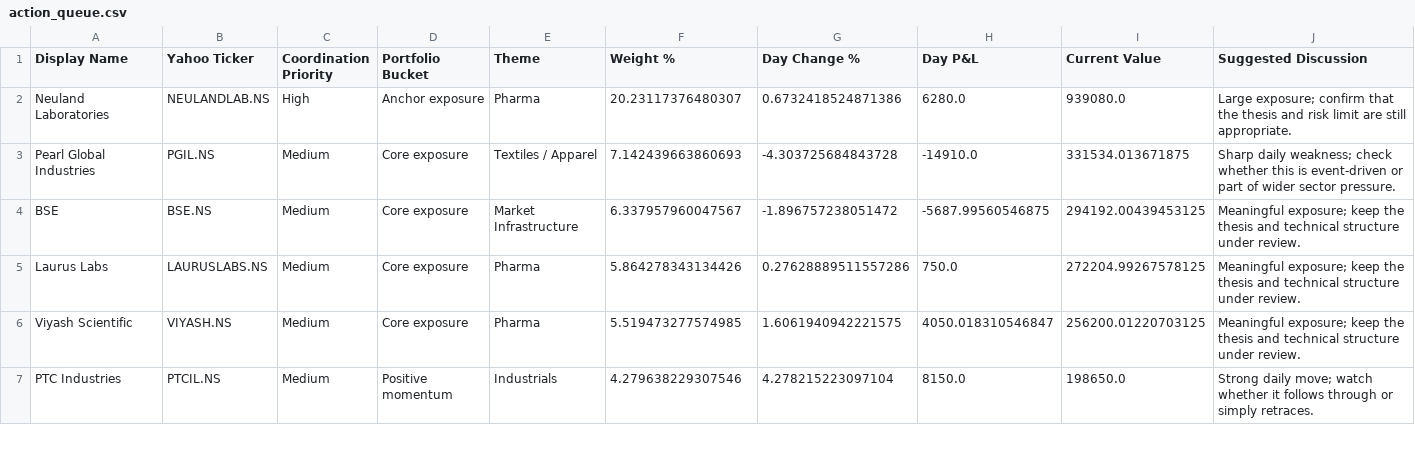
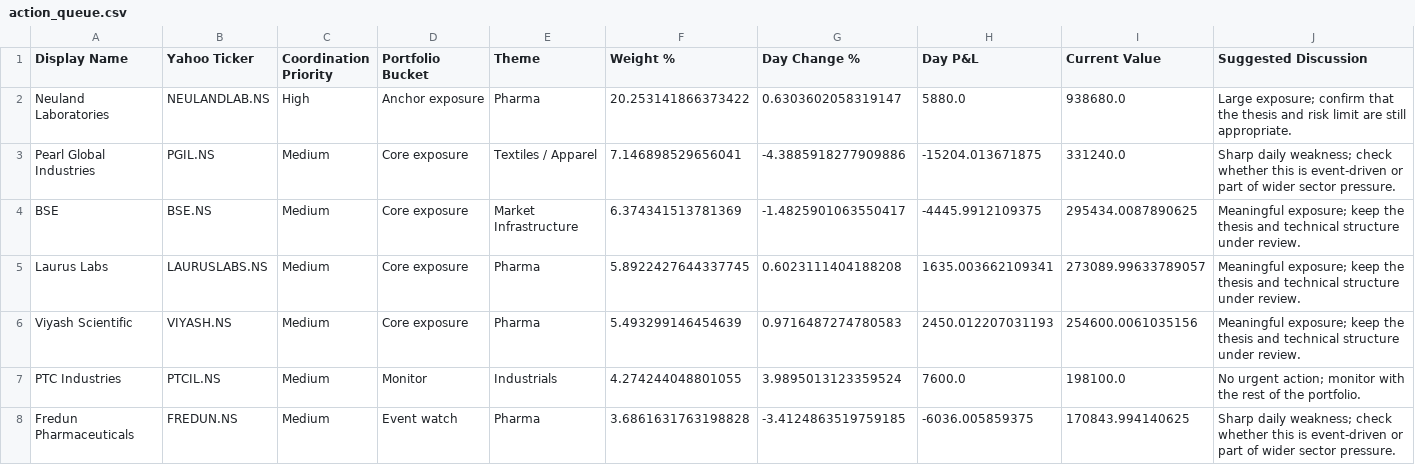
Before and after one commit to hvj7p7shkv-hub/vikram-portfolio-dashboard, a CSV file: data/action_queue.csv, drawn as a sheet; only a part is shown; the diff covers the shown part only.

```diff
--- a/data/action_queue.csv
+++ b/data/action_queue.csv
@@ -1,7 +1,8 @@
 Display Name,Yahoo Ticker,Coordination Priority,Portfolio Bucket,Theme,Weight %,Day Change %,Day P&L,Current Value,Suggested Discussion
-Neuland Laboratories,NEULANDLAB.NS,High,Anchor exposure,Pharma,20.23117376480307,0.6732418524871386,6280.0,939080.0,Large exposure; confirm that the thesis and risk limit are still appropriate.
-Pearl Global Industries,PGIL.NS,Medium,Core exposure,Textiles / Apparel,7.142439663860693,-4.303725684843728,-14910.0,331534.013671875,Sharp daily weakness; check whether this is event-driven or part of wider sector pressure.
-BSE,BSE.NS,Medium,Core exposure,Market Infrastructure,6.337957960047567,-1.896757238051472,-5687.99560546875,294192.00439453125,Meaningful exposure; keep the thesis and technical structure under review.
-Laurus Labs,LAURUSLABS.NS,Medium,Core exposure,Pharma,5.864278343134426,0.27628889511557286,750.0,272204.99267578125,Meaningful exposure; keep the thesis and technical structure under review.
-Viyash Scientific,VIYASH.NS,Medium,Core exposure,Pharma,5.519473277574985,1.6061940942221575,4050.018310546847,256200.01220703125,Meaningful exposure; keep the thesis and technical structure under review.
-PTC Industries,PTCIL.NS,Medium,Positive momentum,Industrials,4.279638229307546,4.278215223097104,8150.0,198650.0,Strong daily move; watch whether it follows through or simply retraces.
+Neuland Laboratories,NEULANDLAB.NS,High,Anchor exposure,Pharma,20.253141866373422,0.6303602058319147,5880.0,938680.0,Large exposure; confirm that the thesis and risk limit are still appropriate.
+Pearl Global Industries,PGIL.NS,Medium,Core exposure,Textiles / Apparel,7.146898529656041,-4.3885918277909886,-15204.013671875,331240.0,Sharp daily weakness; check whether this is event-driven or part of wider sector pressure.
+BSE,BSE.NS,Medium,Core exposure,Market Infrastructure,6.374341513781369,-1.4825901063550417,-4445.9912109375,295434.0087890625,Meaningful exposure; keep the thesis and technical structure under review.
+Laurus Labs,LAURUSLABS.NS,Medium,Core exposure,Pharma,5.8922427644337745,0.6023111404188208,1635.003662109341,273089.99633789057,Meaningful exposure; keep the thesis and technical structure under review.
+Viyash Scientific,VIYASH.NS,Medium,Core exposure,Pharma,5.493299146454639,0.9716487274780583,2450.012207031193,254600.0061035156,Meaningful exposure; keep the thesis and technical structure under review.
+PTC Industries,PTCIL.NS,Medium,Monitor,Industrials,4.274244048801055,3.9895013123359524,7600.0,198100.0,No urgent action; monitor with the rest of the portfolio.
+Fredun Pharmaceuticals,FREDUN.NS,Medium,Event watch,Pharma,3.6861631763198828,-3.4124863519759185,-6036.005859375,170843.994140625,Sharp daily weakness; check whether this is event-driven or part of wider sector pressure.
```
Also changed, not shown: 1 added row and 10 edited cells elsewhere in this file, data/holdings.csv, 1 other file.
